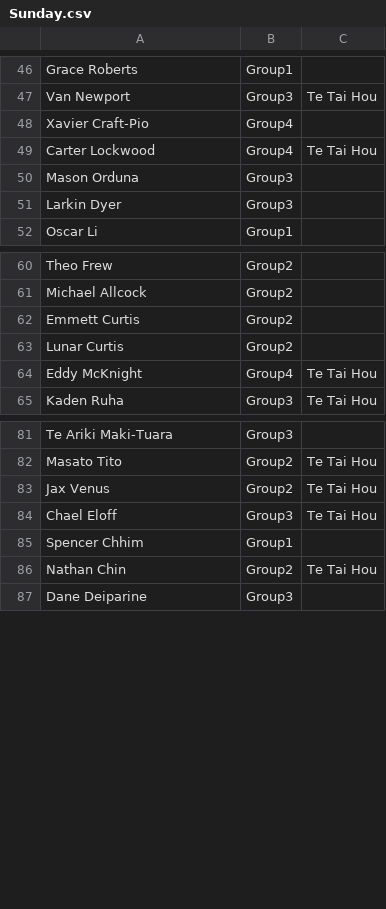
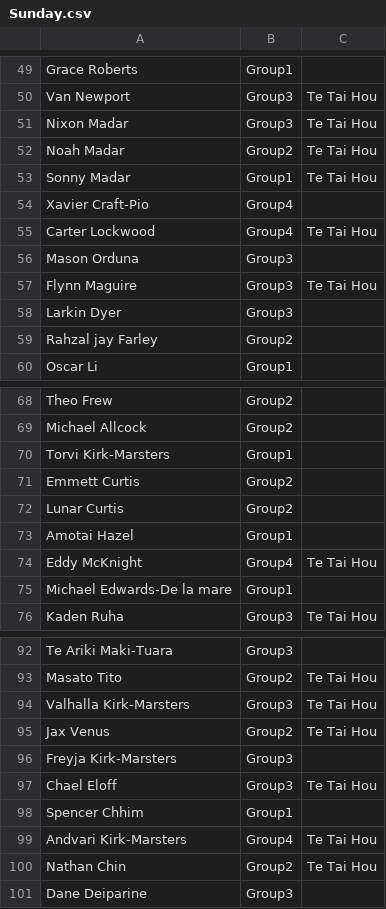
Before and after one commit to limonza/te-tai-hou-teams-2025, a CSV file: Sunday.csv, drawn as a sheet; only a part is shown, gaps mark what is left out; the diff covers the shown part only.

Commit message:
Update Sunday.csv

```diff
--- a/Sunday.csv
+++ b/Sunday.csv
@@ -47,2 +50,5 @@ Grace Roberts,Group1,
 Van Newport,Group3,Te Tai Hou
+Nixon Madar,Group3,Te Tai Hou
+Noah Madar,Group2,Te Tai Hou
+Sonny Madar,Group1,Te Tai Hou
 Xavier Craft-Pio,Group4,
@@ -50,3 +56,5 @@ Carter Lockwood,Group4,Te Tai Hou
 Mason Orduna,Group3,
+Flynn Maguire,Group3,Te Tai Hou
 Larkin Dyer,Group3,
+Rahzal  jay Farley,Group2,
 Oscar Li,Group1,
@@ -61,5 +69,8 @@ Theo Frew,Group2,
 Michael Allcock,Group2,
+Torvi Kirk-Marsters,Group1,
 Emmett Curtis,Group2,
 Lunar Curtis,Group2,
+Amotai Hazel,Group1,
 Eddy McKnight,Group4,Te Tai Hou
+Michael Edwards-De la mare,Group1,
 Kaden Ruha,Group3,Te Tai Hou
@@ -82,5 +93,8 @@ Te Ariki Maki-Tuara,Group3,
 Masato Tito,Group2,Te Tai Hou
+Valhalla Kirk-Marsters,Group3,Te Tai Hou
 Jax Venus,Group2,Te Tai Hou
+Freyja Kirk-Marsters,Group3,
 Chael Eloff,Group3,Te Tai Hou
 Spencer Chhim,Group1,
+Andvari Kirk-Marsters,Group4,Te Tai Hou
 Nathan Chin,Group2,Te Tai Hou
```
Also changed, not shown: 6 added rows and 2 removed rows elsewhere in this file.
